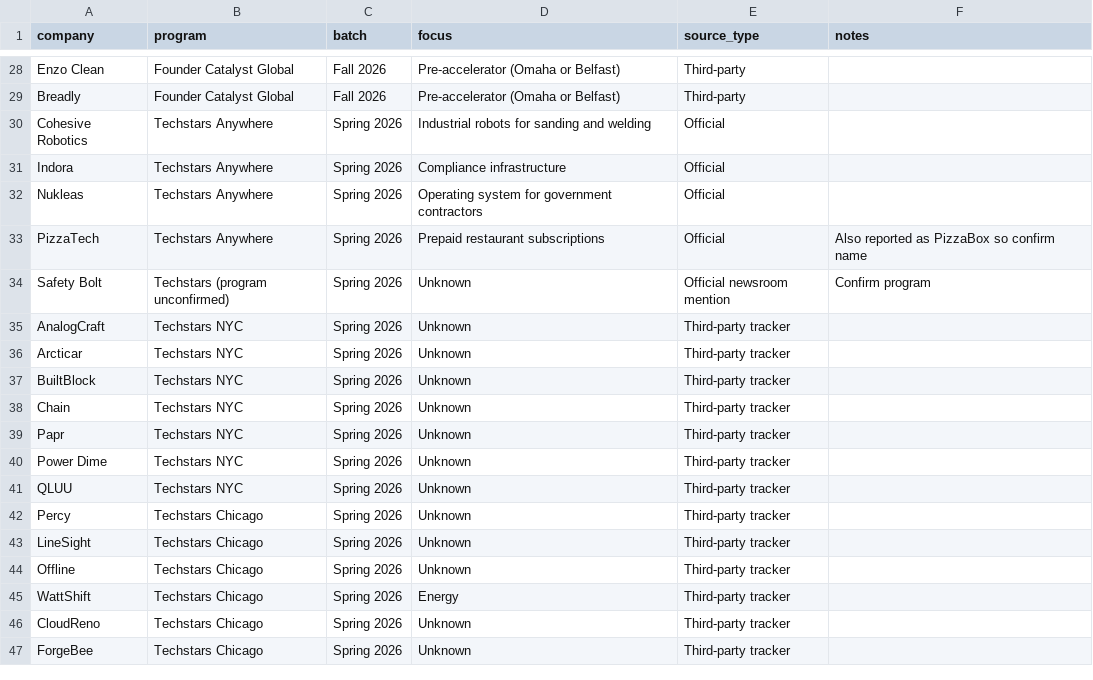
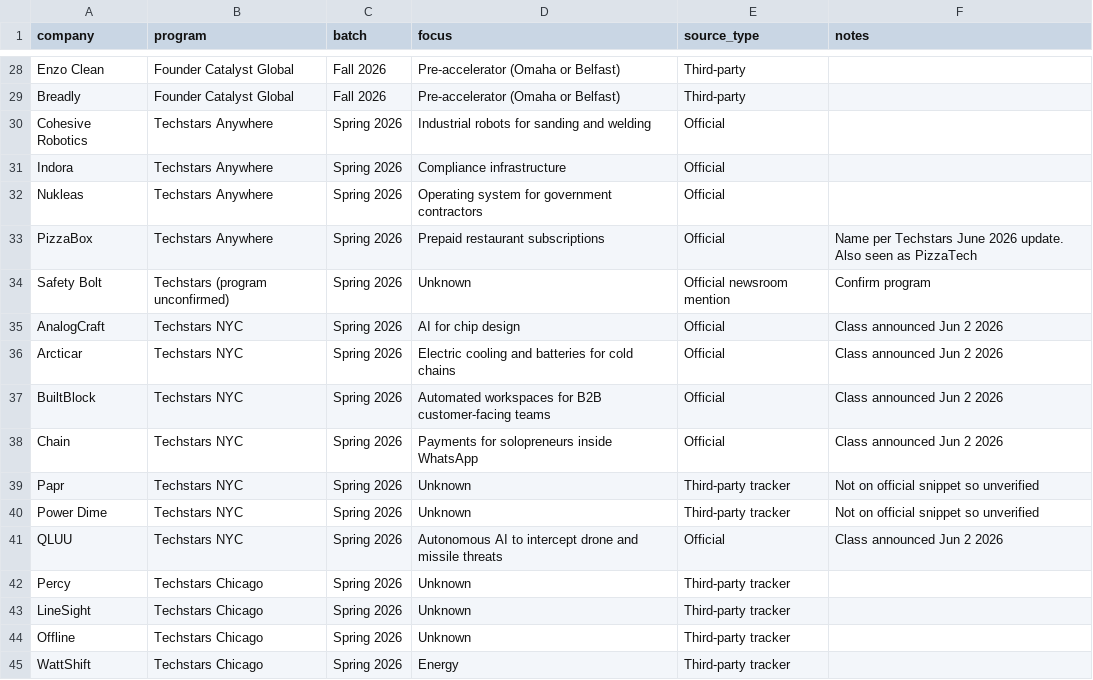
Before and after one commit to arsh5ra/SpringBrand-Email-System, a CSV file: data/techstars-2026-companies.csv, drawn as a sheet; only a part is shown, gaps mark what is left out; the shorter side is filled out with more unchanged rows; the diff covers the shown part only.

```diff
--- a/data/techstars-2026-companies.csv
+++ b/data/techstars-2026-companies.csv
@@ -32,11 +32,11 @@ Indora,Techstars Anywhere,Spring 2026,Compliance infrastructure,Official,
 Nukleas,Techstars Anywhere,Spring 2026,Operating system for government contractors,Official,
-PizzaTech,Techstars Anywhere,Spring 2026,Prepaid restaurant subscriptions,Official,Also reported as PizzaBox so confirm name
+PizzaBox,Techstars Anywhere,Spring 2026,Prepaid restaurant subscriptions,Official,Name per Techstars June 2026 update. Also seen as PizzaTech
 Safety Bolt,Techstars (program unconfirmed),Spring 2026,Unknown,Official newsroom mention,Confirm program
-AnalogCraft,Techstars NYC,Spring 2026,Unknown,Third-party tracker,
-Arcticar,Techstars NYC,Spring 2026,Unknown,Third-party tracker,
-BuiltBlock,Techstars NYC,Spring 2026,Unknown,Third-party tracker,
-Chain,Techstars NYC,Spring 2026,Unknown,Third-party tracker,
-Papr,Techstars NYC,Spring 2026,Unknown,Third-party tracker,
-Power Dime,Techstars NYC,Spring 2026,Unknown,Third-party tracker,
-QLUU,Techstars NYC,Spring 2026,Unknown,Third-party tracker,
+AnalogCraft,Techstars NYC,Spring 2026,AI for chip design,Official,Class announced Jun 2 2026
+Arcticar,Techstars NYC,Spring 2026,Electric cooling and batteries for cold chains,Official,Class announced Jun 2 2026
+BuiltBlock,Techstars NYC,Spring 2026,Automated workspaces for B2B customer-facing teams,Official,Class announced Jun 2 2026
+Chain,Techstars NYC,Spring 2026,Payments for solopreneurs inside WhatsApp,Official,Class announced Jun 2 2026
+Papr,Techstars NYC,Spring 2026,Unknown,Third-party tracker,Not on official snippet so unverified
+Power Dime,Techstars NYC,Spring 2026,Unknown,Third-party tracker,Not on official snippet so unverified
+QLUU,Techstars NYC,Spring 2026,Autonomous AI to intercept drone and missile threats,Official,Class announced Jun 2 2026
 Percy,Techstars Chicago,Spring 2026,Unknown,Third-party tracker,
```
Also changed, not shown: 20 added rows and 2 edited cells elsewhere in this file.
